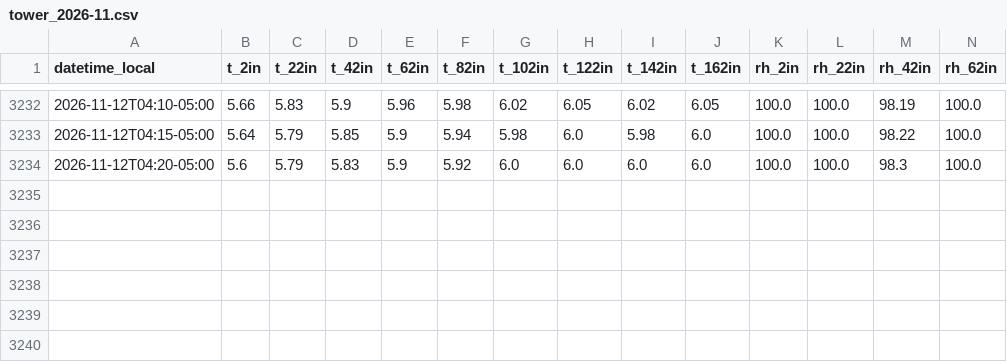
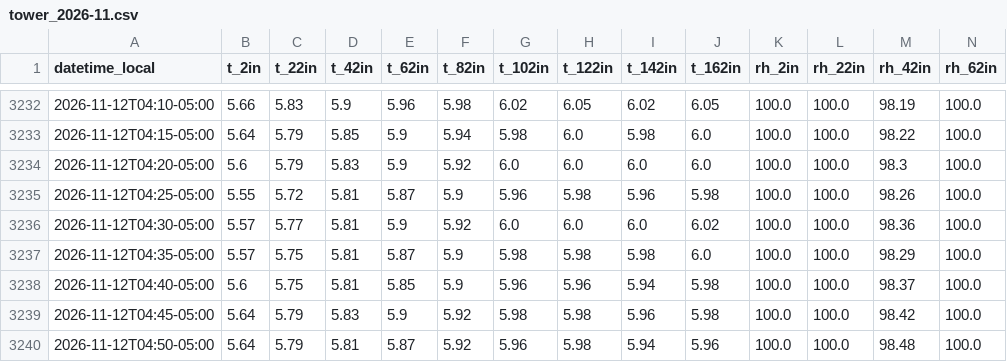
Before and after one commit to Jasonlondo/SensorTower, a CSV file: data/monthly/tower_2026-11.csv, drawn as a sheet; only a part is shown, gaps mark what is left out; rows hold the shown columns only; the diff names each change by its address in the sheet, - before the commit and + after, or states it on an @@ line.

```diff
--- a/data/monthly/tower_2026-11.csv
+++ b/data/monthly/tower_2026-11.csv
+row 3235: 2026-11-12T04:25-05:00 | 5.55 | 5.72 | 5.81 | 5.87 | 5.9 | 5.96 | 5.98 | 5.96 | 5.98 | 100.0 | 100.0 | 98.26 | 100.0
+row 3236: 2026-11-12T04:30-05:00 | 5.57 | 5.77 | 5.81 | 5.9 | 5.92 | 6.0 | 6.0 | 6.0 | 6.02 | 100.0 | 100.0 | 98.36 | 100.0
+row 3237: 2026-11-12T04:35-05:00 | 5.57 | 5.75 | 5.81 | 5.87 | 5.9 | 5.98 | 5.98 | 5.98 | 6.0 | 100.0 | 100.0 | 98.29 | 100.0
+row 3238: 2026-11-12T04:40-05:00 | 5.6 | 5.75 | 5.81 | 5.85 | 5.9 | 5.96 | 5.96 | 5.94 | 5.98 | 100.0 | 100.0 | 98.37 | 100.0
+row 3239: 2026-11-12T04:45-05:00 | 5.64 | 5.79 | 5.83 | 5.9 | 5.92 | 5.98 | 5.98 | 5.96 | 5.98 | 100.0 | 100.0 | 98.42 | 100.0
+row 3240: 2026-11-12T04:50-05:00 | 5.64 | 5.79 | 5.81 | 5.87 | 5.92 | 5.96 | 5.98 | 5.94 | 5.96 | 100.0 | 100.0 | 98.48 | 100.0
```
Also changed, not shown: data/archive/tower_hourly_archive.csv, 1 other file.
